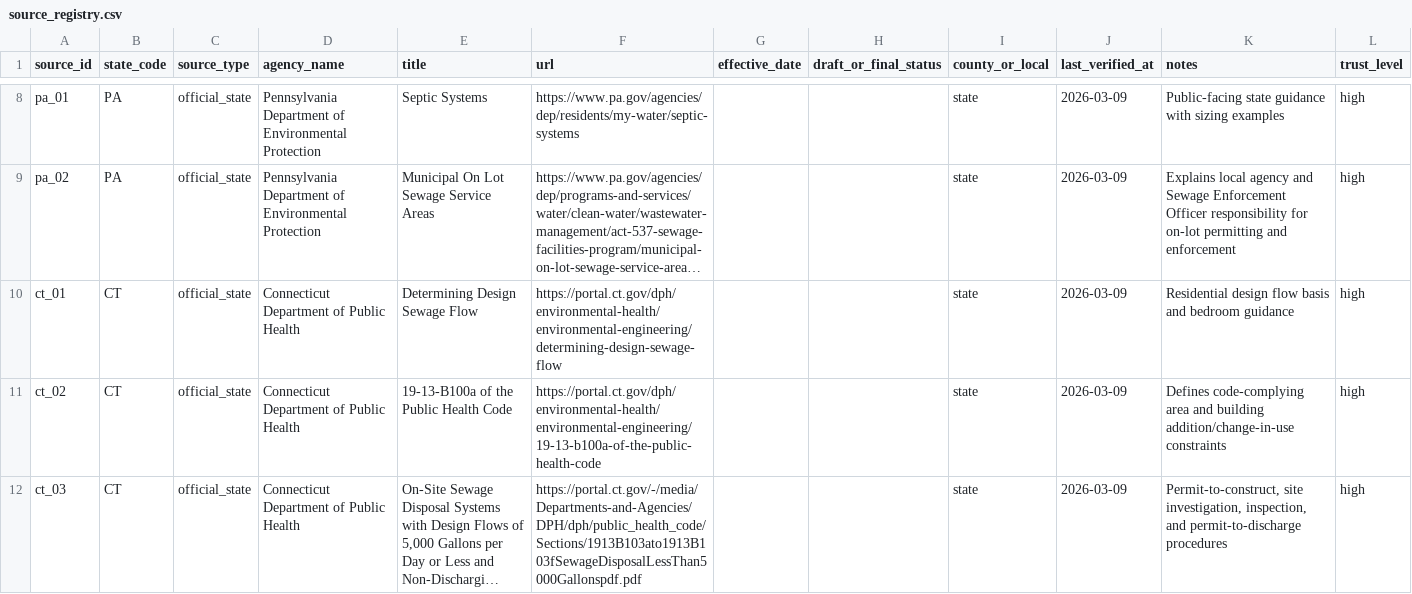
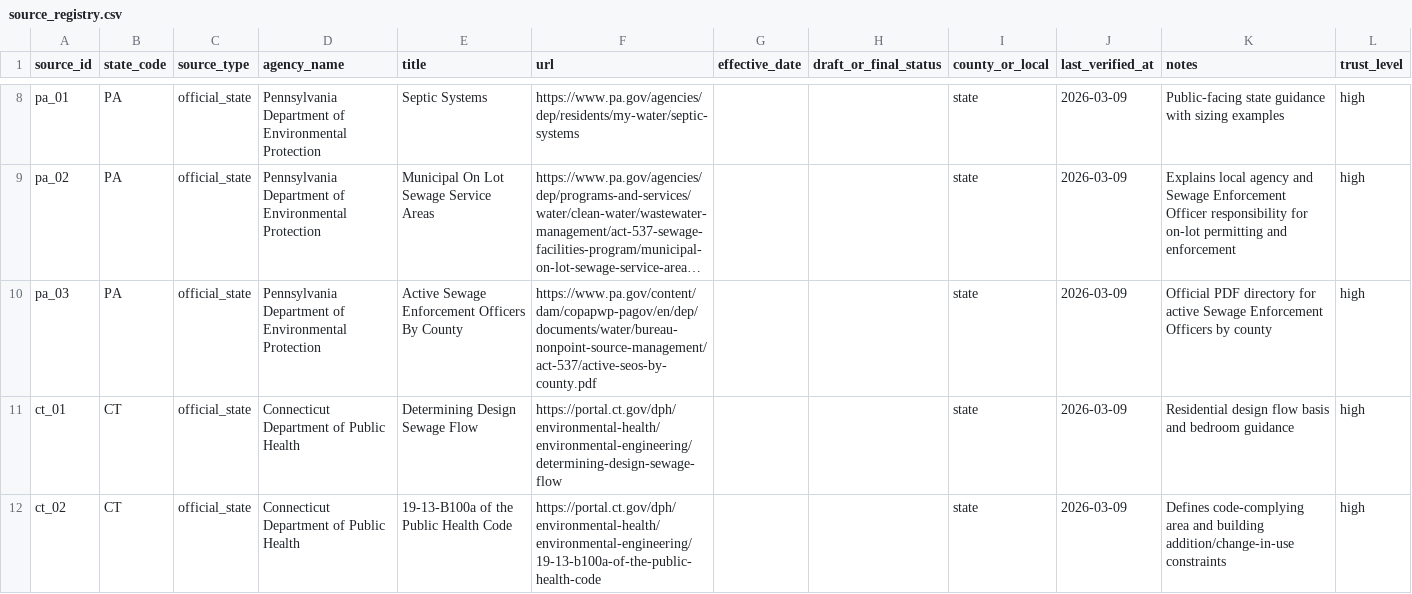
Before and after one commit to ichbinhyeok/septic, a CSV file: data/raw/source_registry.csv, drawn as a sheet; only a part is shown, gaps mark what is left out; the shorter side is filled out with more unchanged rows; long unchanged cells end in …; the diff covers the shown part only; the diff names each change by its address in the sheet, - before the commit and + after, or states it on an @@ line.

Commit message:
Add local verification links to state pages

```diff
--- a/data/raw/source_registry.csv
+++ b/data/raw/source_registry.csv
+row 10: pa_03 | PA | official_state | Pennsylvania Department of Environmental Protection | Active Sewage Enforcement Officers By County | https://www.pa.gov/content/dam/copapwp-pagov/en/dep/documents/water/bureau-nonpoint-source-management/act-537/active-seos-by-county.pdf |  |  | state | 2026-03-09 | Official PDF directory for active Sewage Enforcement Officers by county | high
```
Also changed, not shown: 11 added rows elsewhere in this file, 7 other files.
